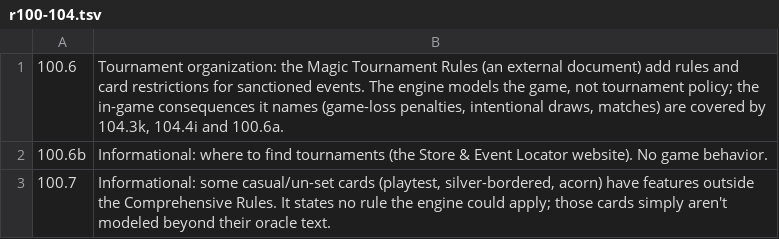
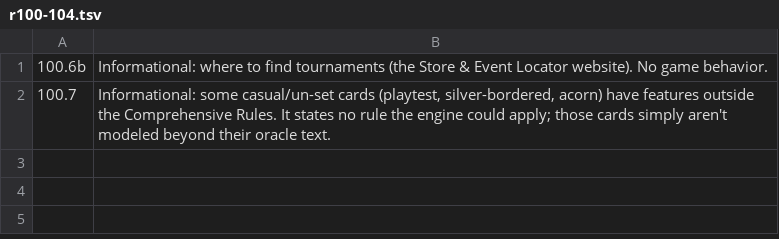
Before and after one commit to morvor/mtg-sim, a TSV file: docs/cr-exemptions/r100-104.tsv, drawn as a sheet.

```diff
--- a/docs/cr-exemptions/r100-104.tsv
+++ b/docs/cr-exemptions/r100-104.tsv
@@ -1,2 +1 @@
-100.6	Tournament organization: the Magic Tournament Rules (an external document) add rules and card restrictions for sanctioned events. The engine models the game, not tournament policy; the in-game consequences it names (game-loss penalties, intentional draws, matches) are covered by 104.3k, 104.4i and 100.6a.
 100.6b	Informational: where to find tournaments (the Store & Event Locator website). No game behavior.
```
Also changed, not shown: 17 other files.
